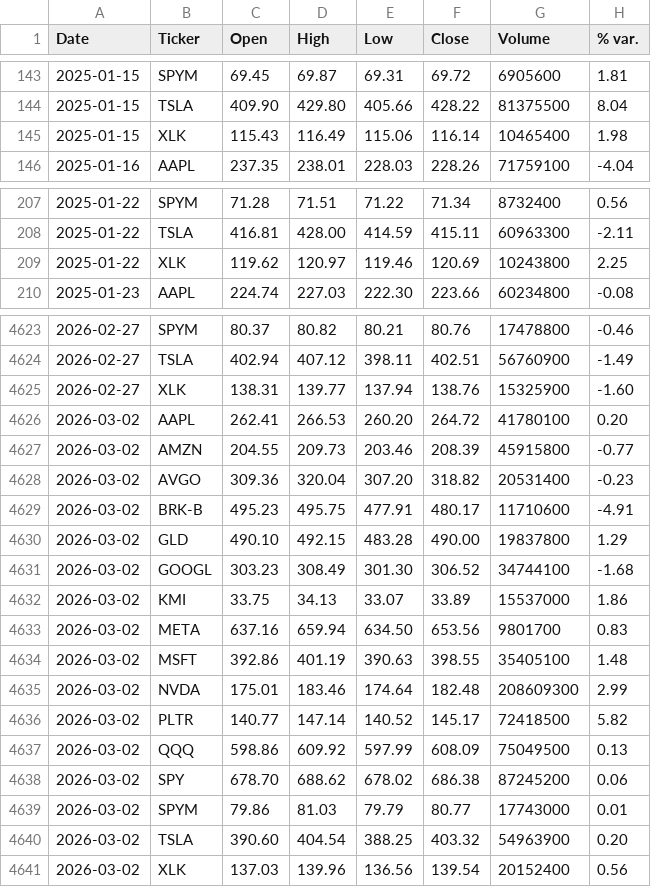
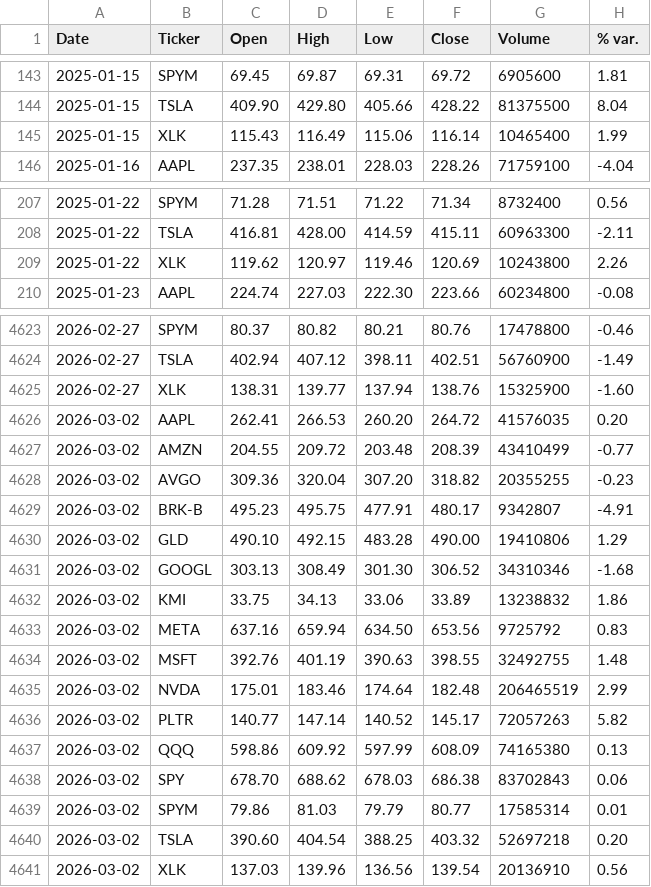
Before and after one commit to faviocanturini-tech/precios-acciones, a CSV file: data/auto_update_log.csv, drawn as a sheet; only a part is shown, gaps mark what is left out; the diff covers the shown part only.

```diff
--- a/data/auto_update_log.csv
+++ b/data/auto_update_log.csv
@@ -144,3 +144,3 @@ Date,Ticker,Open,High,Low,Close,Volume,% var.
 2025-01-15,TSLA,409.90,429.80,405.66,428.22,81375500,8.04
-2025-01-15,XLK,115.43,116.49,115.06,116.14,10465400,1.98
+2025-01-15,XLK,115.43,116.49,115.06,116.14,10465400,1.99
 2025-01-16,AAPL,237.35,238.01,228.03,228.26,71759100,-4.04
@@ -208,3 +208,3 @@ Date,Ticker,Open,High,Low,Close,Volume,% var.
 2025-01-22,TSLA,416.81,428.00,414.59,415.11,60963300,-2.11
-2025-01-22,XLK,119.62,120.97,119.46,120.69,10243800,2.25
+2025-01-22,XLK,119.62,120.97,119.46,120.69,10243800,2.26
 2025-01-23,AAPL,224.74,227.03,222.30,223.66,60234800,-0.08
@@ -4625,17 +4625,17 @@ Date,Ticker,Open,High,Low,Close,Volume,% var.
 2026-02-27,XLK,138.31,139.77,137.94,138.76,15325900,-1.60
-2026-03-02,AAPL,262.41,266.53,260.20,264.72,41780100,0.20
-2026-03-02,AMZN,204.55,209.73,203.46,208.39,45915800,-0.77
-2026-03-02,AVGO,309.36,320.04,307.20,318.82,20531400,-0.23
-2026-03-02,BRK-B,495.23,495.75,477.91,480.17,11710600,-4.91
-2026-03-02,GLD,490.10,492.15,483.28,490.00,19837800,1.29
-2026-03-02,GOOGL,303.23,308.49,301.30,306.52,34744100,-1.68
-2026-03-02,KMI,33.75,34.13,33.07,33.89,15537000,1.86
-2026-03-02,META,637.16,659.94,634.50,653.56,9801700,0.83
-2026-03-02,MSFT,392.86,401.19,390.63,398.55,35405100,1.48
-2026-03-02,NVDA,175.01,183.46,174.64,182.48,208609300,2.99
-2026-03-02,PLTR,140.77,147.14,140.52,145.17,72418500,5.82
-2026-03-02,QQQ,598.86,609.92,597.99,608.09,75049500,0.13
-2026-03-02,SPY,678.70,688.62,678.02,686.38,87245200,0.06
-2026-03-02,SPYM,79.86,81.03,79.79,80.77,17743000,0.01
-2026-03-02,TSLA,390.60,404.54,388.25,403.32,54963900,0.20
-2026-03-02,XLK,137.03,139.96,136.56,139.54,20152400,0.56
+2026-03-02,AAPL,262.41,266.53,260.20,264.72,41576035,0.20
+2026-03-02,AMZN,204.55,209.72,203.48,208.39,43410499,-0.77
+2026-03-02,AVGO,309.36,320.04,307.20,318.82,20355255,-0.23
+2026-03-02,BRK-B,495.23,495.75,477.91,480.17,9342807,-4.91
+2026-03-02,GLD,490.10,492.15,483.28,490.00,19410806,1.29
+2026-03-02,GOOGL,303.13,308.49,301.30,306.52,34310346,-1.68
+2026-03-02,KMI,33.75,34.13,33.06,33.89,13238832,1.86
+2026-03-02,META,637.16,659.94,634.50,653.56,9725792,0.83
+2026-03-02,MSFT,392.76,401.19,390.63,398.55,32492755,1.48
+2026-03-02,NVDA,175.01,183.46,174.64,182.48,206465519,2.99
+2026-03-02,PLTR,140.77,147.14,140.52,145.17,72057263,5.82
+2026-03-02,QQQ,598.86,609.92,597.99,608.09,74165380,0.13
+2026-03-02,SPY,678.70,688.62,678.03,686.38,83702843,0.06
+2026-03-02,SPYM,79.86,81.03,79.79,80.77,17585314,0.01
+2026-03-02,TSLA,390.60,404.54,388.25,403.32,52697218,0.20
+2026-03-02,XLK,137.03,139.96,136.56,139.54,20136910,0.56
```
Also changed, not shown: 66 edited cells elsewhere in this file, 6 other files.
